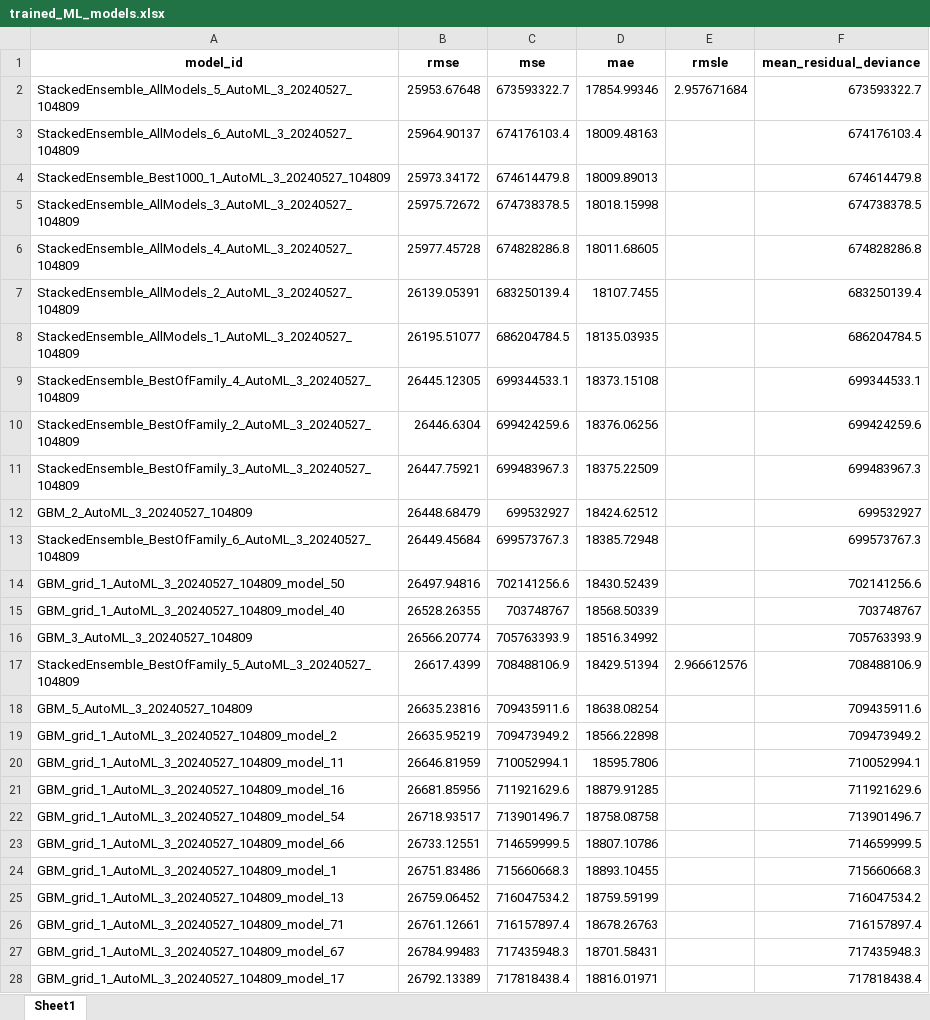
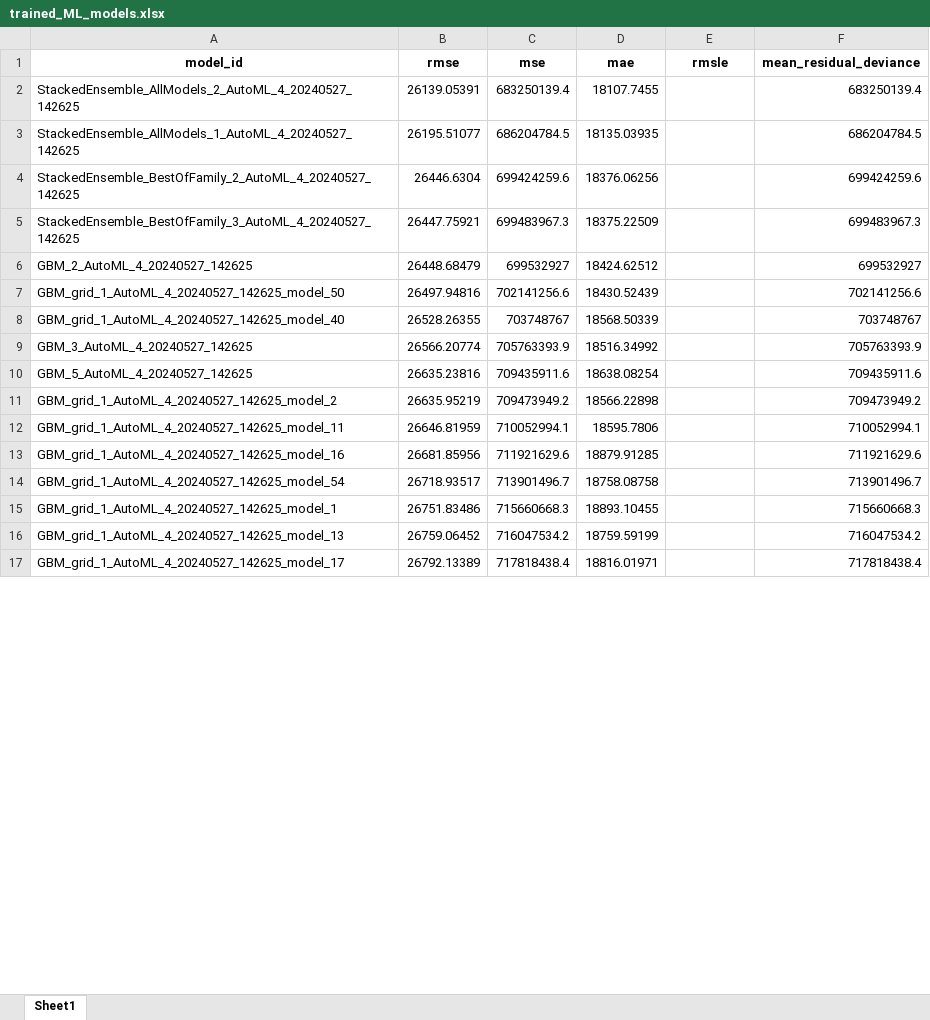
Before and after one commit to mischahaenen/SBD3, an Excel workbook: 3.Applied-Supervised-Learning-Groupwork/trained_ML_models.xlsx, sheet Sheet1, drawn as a sheet; only a part is shown; values as stored, in another font and other column widths than the file's, no borders; removed rows and columns are numbered as before the commit, all else as after; the diff covers the shown part only; the diff names each change by its address in the sheet, - before the commit and + after, or states it on an @@ line.

```diff
--- a/3.Applied-Supervised-Learning-Groupwork/trained_ML_models.xlsx (sheet Sheet1)
+++ b/3.Applied-Supervised-Learning-Groupwork/trained_ML_models.xlsx (sheet Sheet1)
-row 2: StackedEnsemble_AllModels_5_AutoML_3_20240527_104809 | 25953.67648 | 673593322.7 | 17854.99346 | 2.957671684 | 673593322.7
-row 3: StackedEnsemble_AllModels_6_AutoML_3_20240527_104809 | 25964.90137 | 674176103.4 | 18009.48163 |  | 674176103.4
-row 4: StackedEnsemble_Best1000_1_AutoML_3_20240527_104809 | 25973.34172 | 674614479.8 | 18009.89013 |  | 674614479.8
-row 5: StackedEnsemble_AllModels_3_AutoML_3_20240527_104809 | 25975.72672 | 674738378.5 | 18018.15998 |  | 674738378.5
-row 6: StackedEnsemble_AllModels_4_AutoML_3_20240527_104809 | 25977.45728 | 674828286.8 | 18011.68605 |  | 674828286.8
-A2 (model_id): StackedEnsemble_AllModels_2_AutoML_3_20240527_104809
+A2 (model_id): StackedEnsemble_AllModels_2_AutoML_4_20240527_142625
-A3 (model_id): StackedEnsemble_AllModels_1_AutoML_3_20240527_104809
+A3 (model_id): StackedEnsemble_AllModels_1_AutoML_4_20240527_142625
-row 9: StackedEnsemble_BestOfFamily_4_AutoML_3_20240527_104809 | 26445.12305 | 699344533.1 | 18373.15108 |  | 699344533.1
-A4 (model_id): StackedEnsemble_BestOfFamily_2_AutoML_3_20240527_104809
+A4 (model_id): StackedEnsemble_BestOfFamily_2_AutoML_4_20240527_142625
-A5 (model_id): StackedEnsemble_BestOfFamily_3_AutoML_3_20240527_104809
+A5 (model_id): StackedEnsemble_BestOfFamily_3_AutoML_4_20240527_142625
-A6 (model_id): GBM_2_AutoML_3_20240527_104809
+A6 (model_id): GBM_2_AutoML_4_20240527_142625
-row 13: StackedEnsemble_BestOfFamily_6_AutoML_3_20240527_104809 | 26449.45684 | 699573767.3 | 18385.72948 |  | 699573767.3
-A7 (model_id): GBM_grid_1_AutoML_3_20240527_104809_model_50
+A7 (model_id): GBM_grid_1_AutoML_4_20240527_142625_model_50
-A8 (model_id): GBM_grid_1_AutoML_3_20240527_104809_model_40
+A8 (model_id): GBM_grid_1_AutoML_4_20240527_142625_model_40
-A9 (model_id): GBM_3_AutoML_3_20240527_104809
+A9 (model_id): GBM_3_AutoML_4_20240527_142625
-row 17: StackedEnsemble_BestOfFamily_5_AutoML_3_20240527_104809 | 26617.4399 | 708488106.9 | 18429.51394 | 2.966612576 | 708488106.9
-A10 (model_id): GBM_5_AutoML_3_20240527_104809
+A10 (model_id): GBM_5_AutoML_4_20240527_142625
-A11 (model_id): GBM_grid_1_AutoML_3_20240527_104809_model_2
+A11 (model_id): GBM_grid_1_AutoML_4_20240527_142625_model_2
-A12 (model_id): GBM_grid_1_AutoML_3_20240527_104809_model_11
+A12 (model_id): GBM_grid_1_AutoML_4_20240527_142625_model_11
-A13 (model_id): GBM_grid_1_AutoML_3_20240527_104809_model_16
+A13 (model_id): GBM_grid_1_AutoML_4_20240527_142625_model_16
-A14 (model_id): GBM_grid_1_AutoML_3_20240527_104809_model_54
+A14 (model_id): GBM_grid_1_AutoML_4_20240527_142625_model_54
-row 23: GBM_grid_1_AutoML_3_20240527_104809_model_66 | 26733.12551 | 714659999.5 | 18807.10786 |  | 714659999.5
-A15 (model_id): GBM_grid_1_AutoML_3_20240527_104809_model_1
+A15 (model_id): GBM_grid_1_AutoML_4_20240527_142625_model_1
-A16 (model_id): GBM_grid_1_AutoML_3_20240527_104809_model_13
+A16 (model_id): GBM_grid_1_AutoML_4_20240527_142625_model_13
-row 26: GBM_grid_1_AutoML_3_20240527_104809_model_71 | 26761.12661 | 716157897.4 | 18678.26763 |  | 716157897.4
-row 27: GBM_grid_1_AutoML_3_20240527_104809_model_67 | 26784.99483 | 717435948.3 | 18701.58431 |  | 717435948.3
-A17 (model_id): GBM_grid_1_AutoML_3_20240527_104809_model_17
+A17 (model_id): GBM_grid_1_AutoML_4_20240527_142625_model_17
```
Also changed, not shown: other rows of this sheet, 11 other files.
